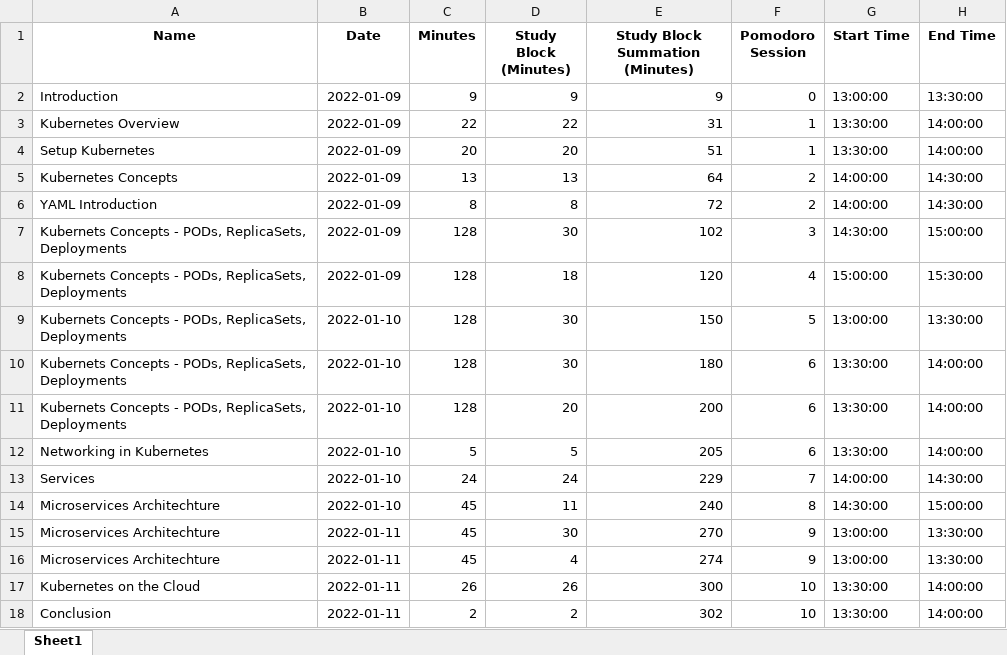
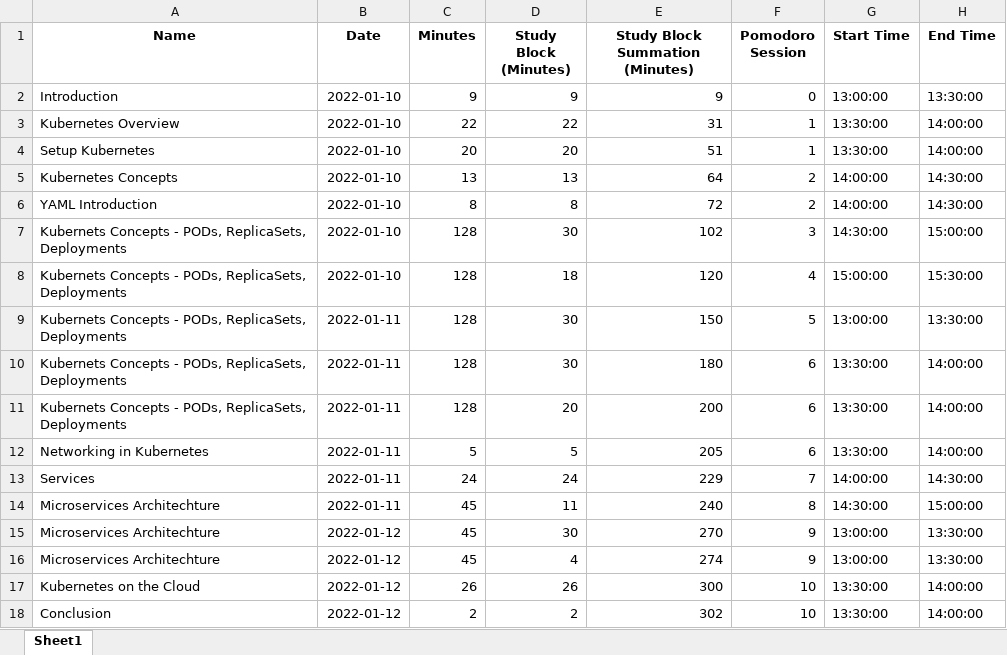
Before and after one commit to mjki4hj3/get-scheduled, an Excel workbook: data/result.xlsx, sheet Sheet1, drawn as a sheet; values as stored, in another font and other column widths than the file's, no borders; the diff names each change by its address in the sheet, - before the commit and + after, or states it on an @@ line.

Commit message:
updated results table

```diff
--- a/data/result.xlsx (sheet Sheet1)
+++ b/data/result.xlsx (sheet Sheet1)
-B2:B8 (Date): 2022-01-09
+B2:B8 (Date): 2022-01-10
-B9:B14 (Date): 2022-01-10
+B9:B14 (Date): 2022-01-11
-B15:B18 (Date): 2022-01-11
+B15:B18 (Date): 2022-01-12
```
